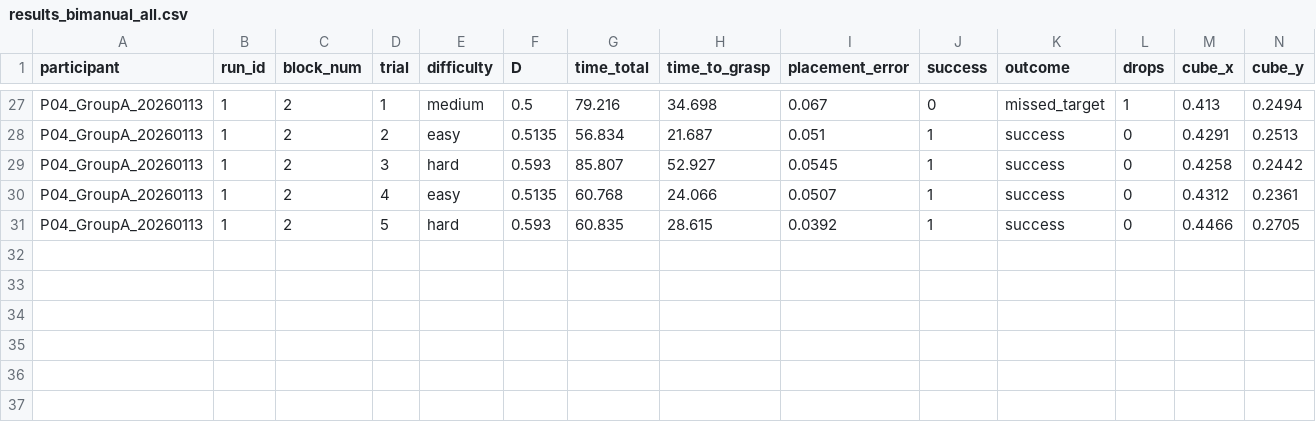
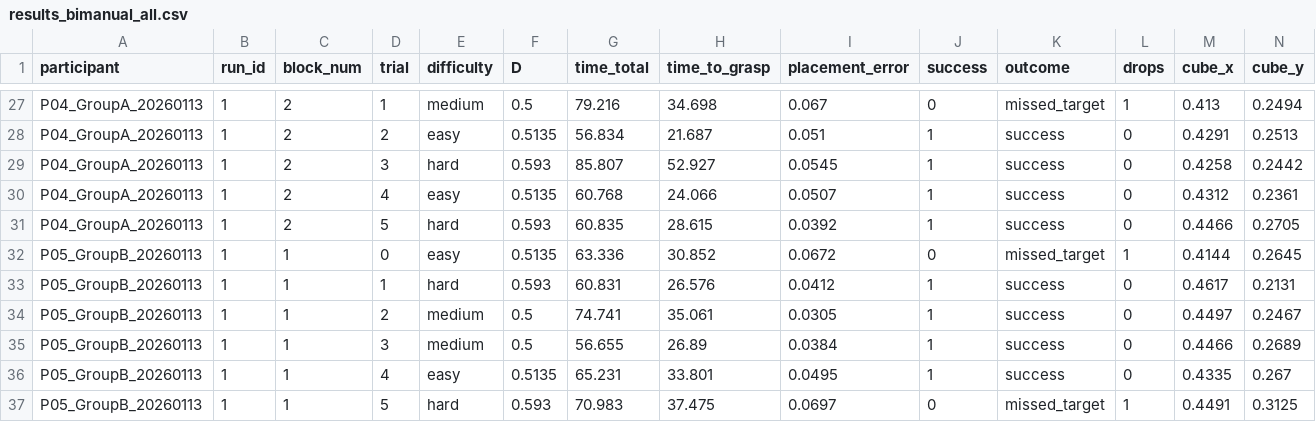
Before and after one commit to magheya/Robot-Arm-Teleoperation, a CSV file: src/simulation/results_bimanual_all.csv, drawn as a sheet; only a part is shown, gaps mark what is left out; rows hold the shown columns only; the diff names each change by its address in the sheet, - before the commit and + after, or states it on an @@ line.

```diff
--- a/src/simulation/results_bimanual_all.csv
+++ b/src/simulation/results_bimanual_all.csv
+row 32: P05_GroupB_20260113 | 1 | 1 | 0 | easy | 0.5135 | 63.336 | 30.852 | 0.0672 | 0 | missed_target | 1 | 0.4144 | 0.2645
+row 33: P05_GroupB_20260113 | 1 | 1 | 1 | hard | 0.593 | 60.831 | 26.576 | 0.0412 | 1 | success | 0 | 0.4617 | 0.2131
+row 34: P05_GroupB_20260113 | 1 | 1 | 2 | medium | 0.5 | 74.741 | 35.061 | 0.0305 | 1 | success | 0 | 0.4497 | 0.2467
+row 35: P05_GroupB_20260113 | 1 | 1 | 3 | medium | 0.5 | 56.655 | 26.89 | 0.0384 | 1 | success | 0 | 0.4466 | 0.2689
+row 36: P05_GroupB_20260113 | 1 | 1 | 4 | easy | 0.5135 | 65.231 | 33.801 | 0.0495 | 1 | success | 0 | 0.4335 | 0.267
+row 37: P05_GroupB_20260113 | 1 | 1 | 5 | hard | 0.593 | 70.983 | 37.475 | 0.0697 | 0 | missed_target | 1 | 0.4491 | 0.3125
```
Also changed, not shown: src/simulation/results_unimanual_all.csv, 1 other file.
